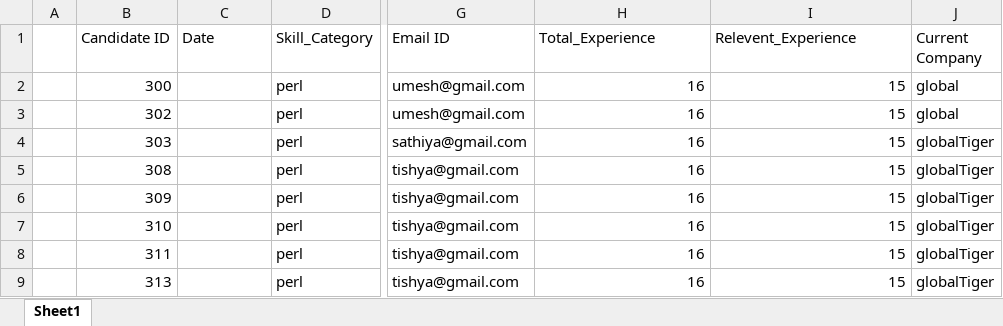
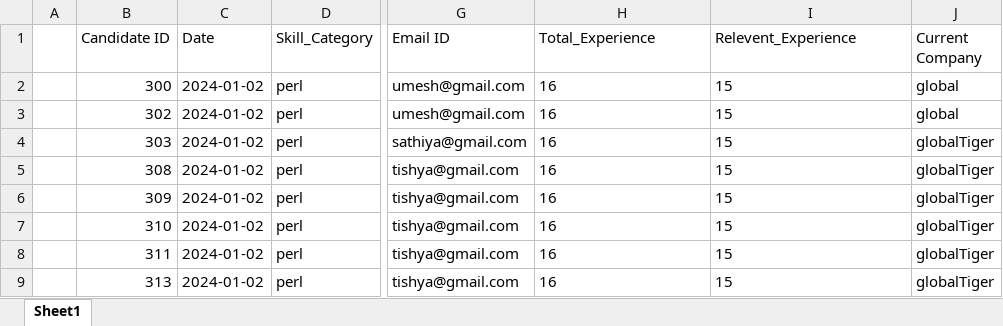
Before and after one commit to kundanacc20/interview-dashboard, an Excel workbook: Resume_rejected_candidates.xlsx, sheet Sheet1, drawn as a sheet; only a part is shown, gaps mark what is left out; values as stored, in another font and other column widths than the file's, no borders; the diff names each change by its address in the sheet, - before the commit and + after, or states it on an @@ line.

```diff
--- a/Resume_rejected_candidates.xlsx (sheet Sheet1)
+++ b/Resume_rejected_candidates.xlsx (sheet Sheet1)
-C2:C9 (Date): (empty)
+C2:C9 (Date): 2024-01-02
-H2:I9 alignment: right
+H2:I9 alignment: left
```
Also changed, not shown: All_candidates.xlsx, L1_candidates.xlsx, 3 other files.
